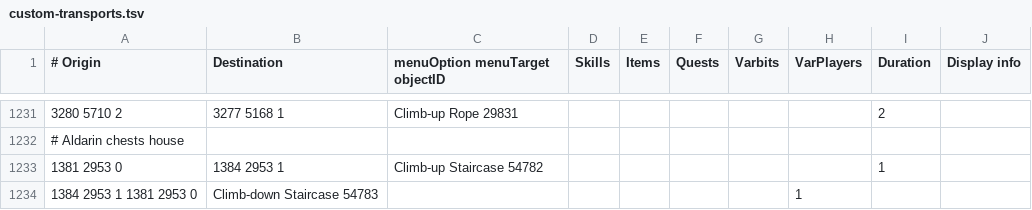
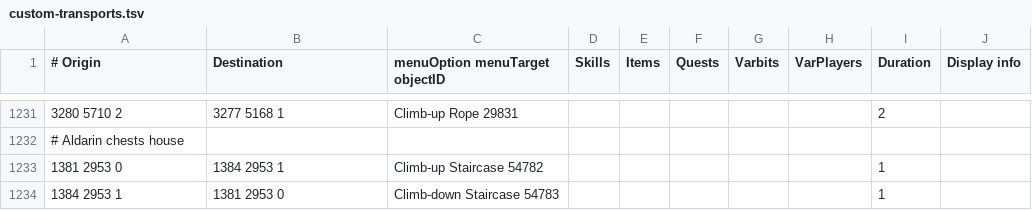
Before and after one commit to twilite-plugins/custom-transports, a TSV file: custom-transports.tsv, drawn as a sheet; only a part is shown, gaps mark what is left out.

Commit message:
why

```diff
--- a/custom-transports.tsv
+++ b/custom-transports.tsv
@@ -1233,2 +1233,2 @@
 1381 2953 0	1384 2953 1	Climb-up Staircase 54782						1	
-1384 2953 1 1381 2953 0	Climb-down Staircase 54783						1	
+1384 2953 1	1381 2953 0	Climb-down Staircase 54783						1	
```
